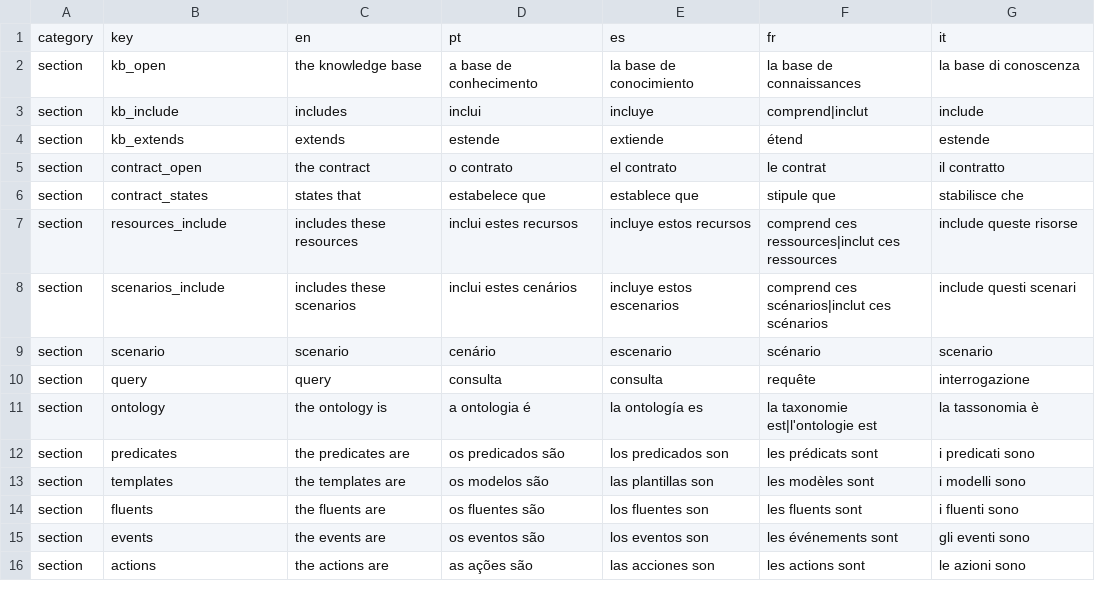
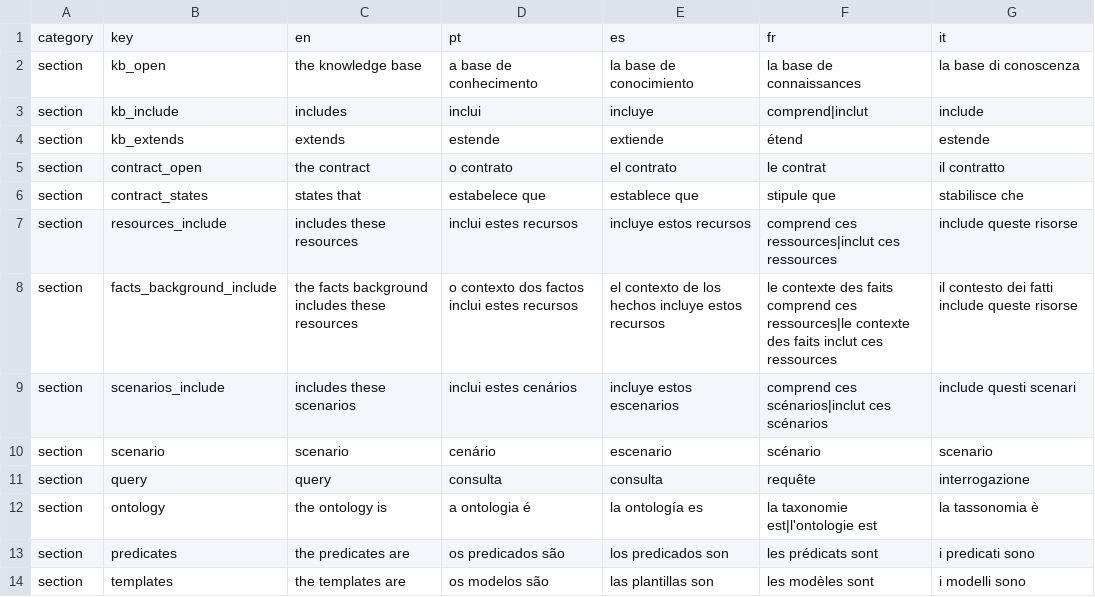
Before and after one commit to LogicalContractsOrg/LogicalEnglish2, a CSV file: i18n/keywords.csv, drawn as a sheet; only a part is shown; the shorter side is filled out with more unchanged rows.

```diff
--- a/i18n/keywords.csv
+++ b/i18n/keywords.csv
@@ -7,2 +7,3 @@ section,contract_states,states that,estabelece que,establece que,stipule que,sta
 section,resources_include,includes these resources,inclui estes recursos,incluye estos recursos,comprend ces ressources|inclut ces ressources,include queste risorse
+section,facts_background_include,the facts background includes these resources,o contexto dos factos inclui estes recursos,el contexto de los hechos incluye estos recursos,le contexte des faits comprend ces ressources|le contexte des faits inclut ces ressources,il contesto dei fatti include queste risorse
 section,scenarios_include,includes these scenarios,inclui estes cenários,incluye estos escenarios,comprend ces scénarios|inclut ces scénarios,include questi scenari
```
Also changed, not shown: i18n/ui.csv, 48 other files.
